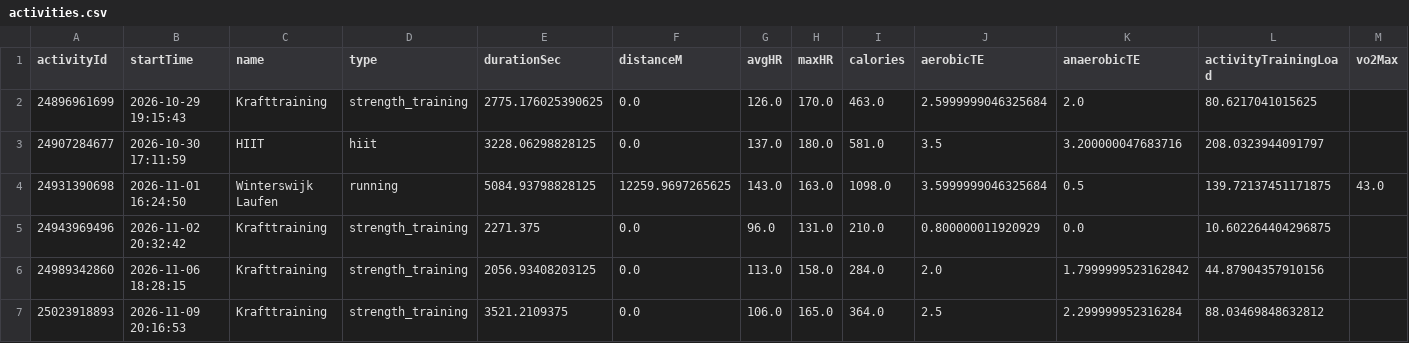
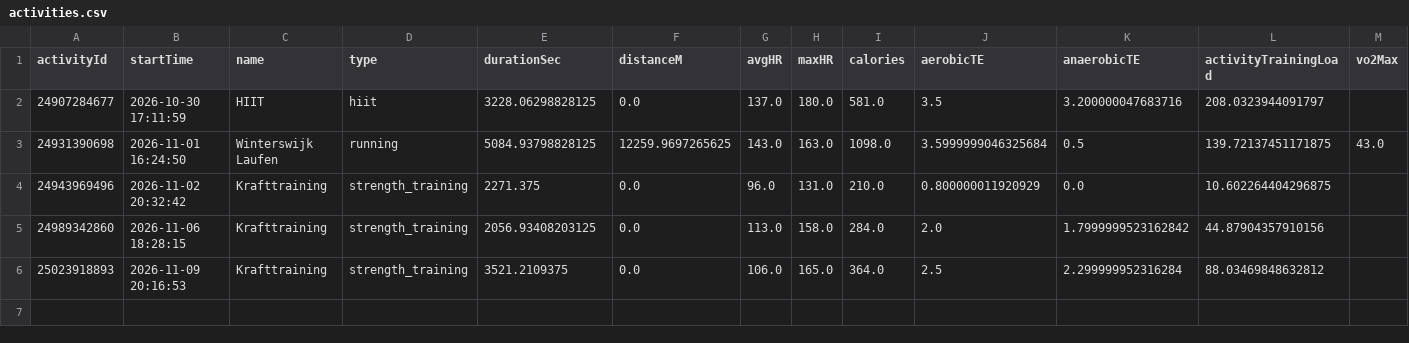
Before and after one commit to Globalcare2026/garmin-sync, a CSV file: data/latest/activities.csv, drawn as a sheet; the diff names each change by its address in the sheet, - before the commit and + after, or states it on an @@ line.

Commit message:
Garmin data 2026-11-13

```diff
--- a/data/latest/activities.csv
+++ b/data/latest/activities.csv
-row 2: 24896961699 | 2026-10-29 19:15:43 | Krafttraining | strength_training | 2775.176025390625 | 0.0 | 126.0 | 170.0 | 463.0 | 2.5999999046325684 | 2.0 | 80.6217041015625
```
Also changed, not shown: data/latest/daily.csv, data/latest/hrv.csv, 13 other files.
